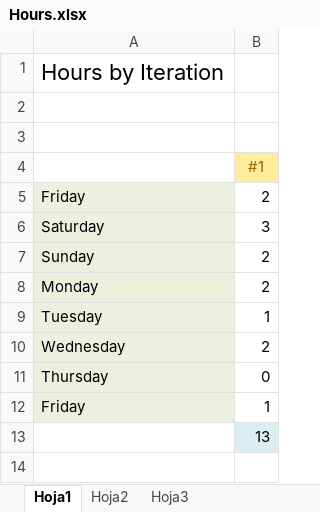
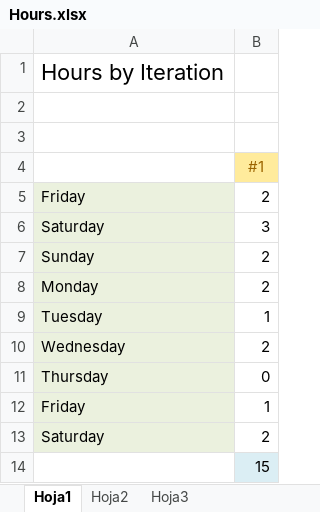
Before and after one commit to Mofiler/worldcup, an Excel workbook: process/Hours.xlsx, sheet Hoja1, drawn as a sheet; values as stored, in another font and other column widths than the file's, no borders; addresses are those after the commit; the diff names each change by its address in the sheet, - before the commit and + after, or states it on an @@ line.

Commit message:
Process updated

```diff
--- a/process/Hours.xlsx (sheet Hoja1)
+++ b/process/Hours.xlsx (sheet Hoja1)
+row 13: Saturday | 2
-B14: 13
+B14: 15
```
Also changed, not shown: process/Iteration01.xlsx.
